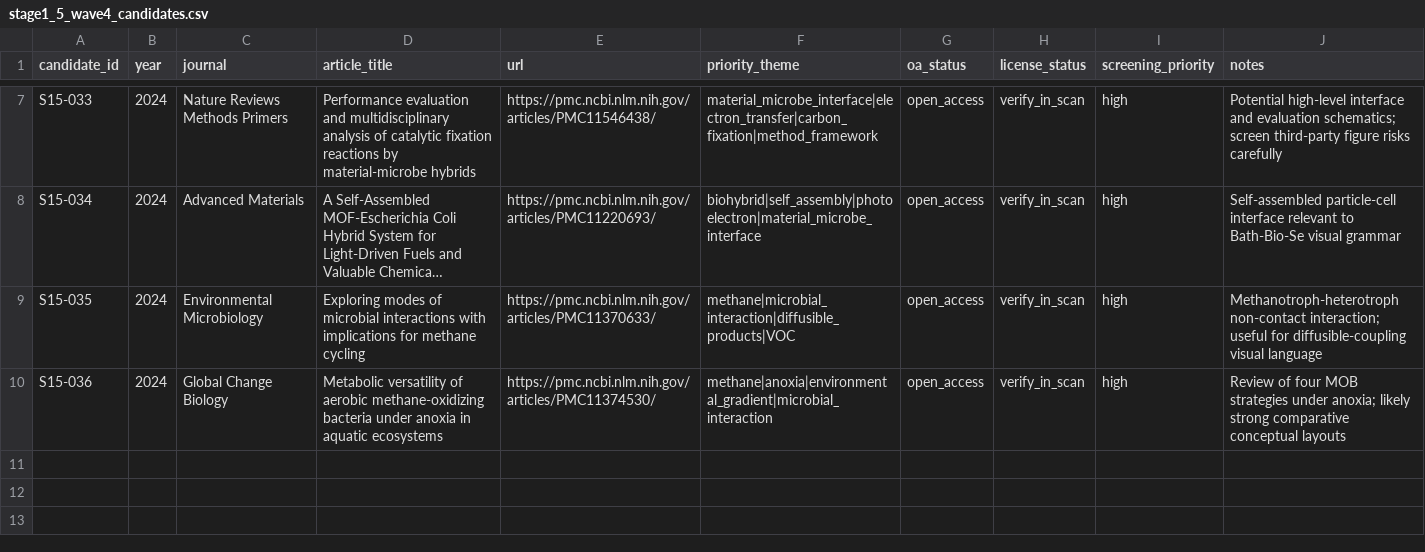
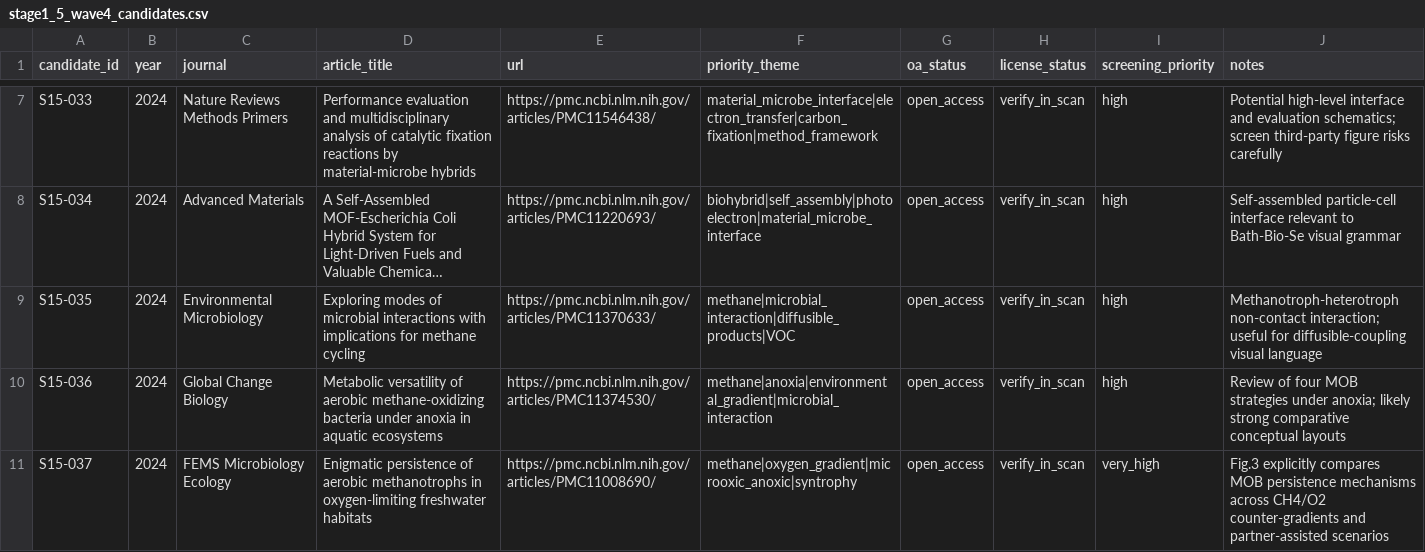
Before and after one commit to yichengzhao46-rgb/codex-workbench, a CSV file: projects/scientific-figure-style-corpus/manifests/stage1_5_wave4_candidates.csv, drawn as a sheet; only a part is shown, gaps mark what is left out; long unchanged cells end in ….

Commit message:
Expand Stage 1.5 wave 4 methane-gradient candidates

```diff
--- a/projects/scientific-figure-style-corpus/manifests/stage1_5_wave4_candidates.csv
+++ b/projects/scientific-figure-style-corpus/manifests/stage1_5_wave4_candidates.csv
@@ -10 +10,2 @@ S15-035,2024,Environmental Microbiology,"Exploring modes of microbial interactio
 S15-036,2024,Global Change Biology,"Metabolic versatility of aerobic methane-oxidizing bacteria under anoxia in aquatic ecosystems",https://pmc.ncbi.nlm.nih.gov/articles/PMC11374530/,"methane|anoxia|environmental_gradient|microbial_interaction",open_access,verify_in_scan,high,"Review of four MOB strategies under anoxia; likely strong comparative conceptual layouts"
+S15-037,2024,FEMS Microbiology Ecology,"Enigmatic persistence of aerobic methanotrophs in oxygen-limiting freshwater habitats",https://pmc.ncbi.nlm.nih.gov/articles/PMC11008690/,"methane|oxygen_gradient|microoxic_anoxic|syntrophy",open_access,verify_in_scan,very_high,"Fig.3 explicitly compares MOB persistence mechanisms across CH4/O2 counter-gradients and partner-assisted scenarios"
```
